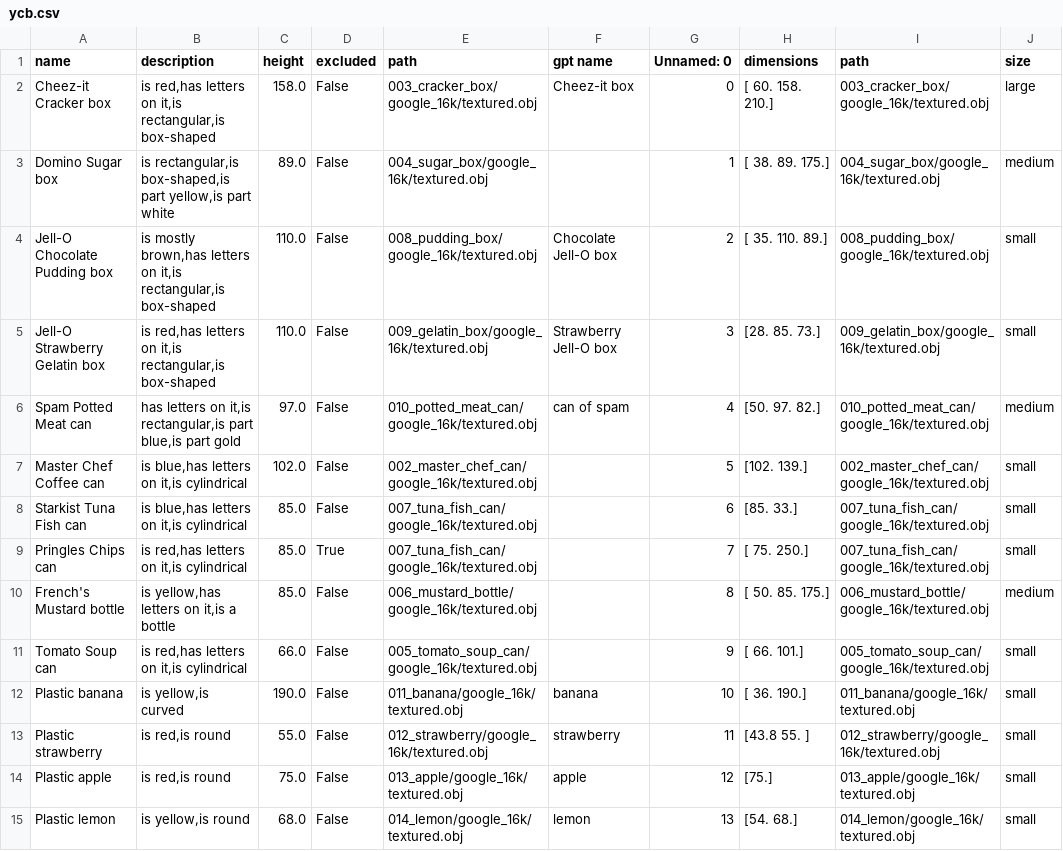
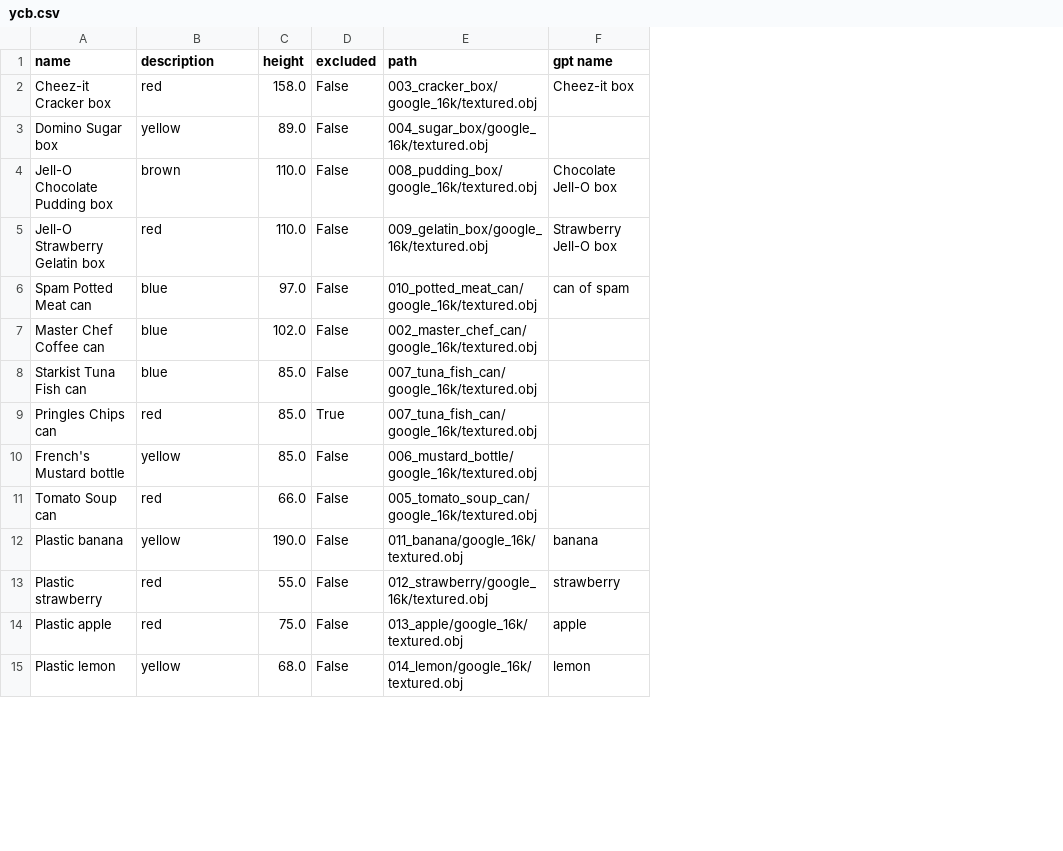
Before and after one commit to GPT-RL/generalization, a CSV file: ycb.csv, drawn as a sheet; only a part is shown; the diff covers the shown part only; the diff names each change by its address in the sheet, - before the commit and + after, or states it on an @@ line.

Commit message:
just use colors for descriptors

```diff
--- a/ycb.csv
+++ b/ycb.csv
-column G (Unnamed: 0), rows 2-15: 0 | 1 | 2 | 3 | 4 | 5 | 6 | 7 | 8 | 9 | 10 | 11 | 12 | 13
-column H (dimensions), rows 2-15: [ 60. 158. 210.] | [ 38. 89. 175.] | [ 35. 110. 89.] | [28. 85. 73.] | [50. 97. 82.] | [102. 139.] | [85. 33.] | [ 75. 250.] | [ 50. 85. 175.] | [ 66. 101.] | [ 36. 190.] | [43.8 55. ] | [75.] | [54. 68.]
-column I (path), rows 2-15: 003_cracker_box/google_16k/textured.obj | 004_sugar_box/google_16k/textured.obj | 008_pudding_box/google_16k/textured.obj | 009_gelatin_box/google_16k/textured.obj | 010_potted_meat_can/google_16k/textured.obj | 002_master_chef_can/google_16k/textured.obj | 007_tuna_fish_can/google_16k/textured.obj | 007_tuna_fish_can/google_16k/textured.obj | 006_mustard_bottle/google_16k/textured.obj | 005_tomato_soup_can/google_16k/textured.obj | 011_banana/google_16k/textured.obj | 012_strawberry/google_16k/textured.obj | 013_apple/google_16k/textured.obj | 014_lemon/google_16k/textured.obj
-column J (size), rows 2-15: large | medium | small | small | medium | small | small | small | medium | small | small | small | small | small
-B2 (description): is red,has letters on it,is rectangular,is box-shaped
+B2 (description): red
-B3 (description): is rectangular,is box-shaped,is part yellow,is part white
+B3 (description): yellow
-B4 (description): is mostly brown,has letters on it,is rectangular,is box-shaped
+B4 (description): brown
-B5 (description): is red,has letters on it,is rectangular,is box-shaped
+B5 (description): red
-B6 (description): has letters on it,is rectangular,is part blue,is part gold
+B6 (description): blue
-B7:B8 (description): is blue,has letters on it,is cylindrical
+B7:B8 (description): blue
-B9 (description): is red,has letters on it,is cylindrical
+B9 (description): red
-B10 (description): is yellow,has letters on it,is a bottle
+B10 (description): yellow
-B11 (description): is red,has letters on it,is cylindrical
+B11 (description): red
-B12 (description): is yellow,is curved
+B12 (description): yellow
-B13:B14 (description): is red,is round
+B13:B14 (description): red
-B15 (description): is yellow,is round
+B15 (description): yellow
```
Also changed, not shown: 46 edited cells elsewhere in this file.
